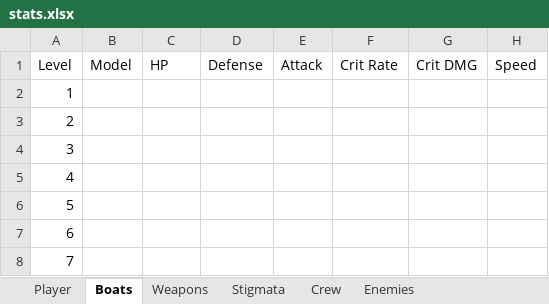
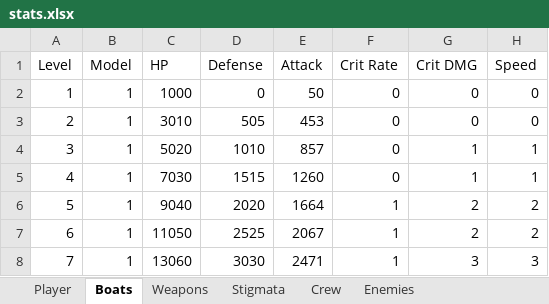
Before and after one commit to Starlight-25/An-Era-of-the-Seas, an Excel workbook: Assets/Ressources/stats.xlsx, sheet Boats, drawn as a sheet; only a part is shown; values as stored, in another font and other column widths than the file's, no borders; the diff covers the shown part only; the diff names each change by its address in the sheet, - before the commit and + after, or states it on an @@ line.

Commit message:
Stats update

```diff
--- a/Assets/Ressources/stats.xlsx (sheet Boats)
+++ b/Assets/Ressources/stats.xlsx (sheet Boats)
-B2:B8 (Model): (empty)
+B2:B8 (Model): 1
-C2 (HP): (empty)
+C2 (HP): 1000
-D2 (Defense): (empty)
+D2 (Defense): 0
-E2 (Attack): (empty)
+E2 (Attack): 50
-F2:F5 (Crit Rate): (empty)
+F2:F5 (Crit Rate): 0
-G2:G3 (Crit DMG): (empty)
+G2:G3 (Crit DMG): 0
-H2:H3 (Speed): (empty)
+H2:H3 (Speed): 0
-C3 (HP): (empty)
+C3 (HP): 3010
-D3 (Defense): (empty)
+D3 (Defense): 505
-E3 (Attack): (empty)
+E3 (Attack): 453
-C4 (HP): (empty)
+C4 (HP): 5020
-D4 (Defense): (empty)
+D4 (Defense): 1010
-E4 (Attack): (empty)
+E4 (Attack): 857
-G4:G5 (Crit DMG): (empty)
+G4:G5 (Crit DMG): 1
-H4:H5 (Speed): (empty)
+H4:H5 (Speed): 1
-C5 (HP): (empty)
+C5 (HP): 7030
-D5 (Defense): (empty)
+D5 (Defense): 1515
-E5 (Attack): (empty)
+E5 (Attack): 1260
-C6 (HP): (empty)
+C6 (HP): 9040
-D6 (Defense): (empty)
+D6 (Defense): 2020
-E6 (Attack): (empty)
+E6 (Attack): 1664
-F6:F8 (Crit Rate): (empty)
+F6:F8 (Crit Rate): 1
-G6:G7 (Crit DMG): (empty)
+G6:G7 (Crit DMG): 2
-H6:H7 (Speed): (empty)
+H6:H7 (Speed): 2
-C7 (HP): (empty)
+C7 (HP): 11050
-D7 (Defense): (empty)
+D7 (Defense): 2525
-E7 (Attack): (empty)
+E7 (Attack): 2067
-C8 (HP): (empty)
+C8 (HP): 13060
-D8 (Defense): (empty)
+D8 (Defense): 3030
-E8 (Attack): (empty)
+E8 (Attack): 2471
-G8 (Crit DMG): (empty)
+G8 (Crit DMG): 3
-H8 (Speed): (empty)
+H8 (Speed): 3
```
Also changed, not shown: 651 edited cells elsewhere in this sheet, sheet Player.
